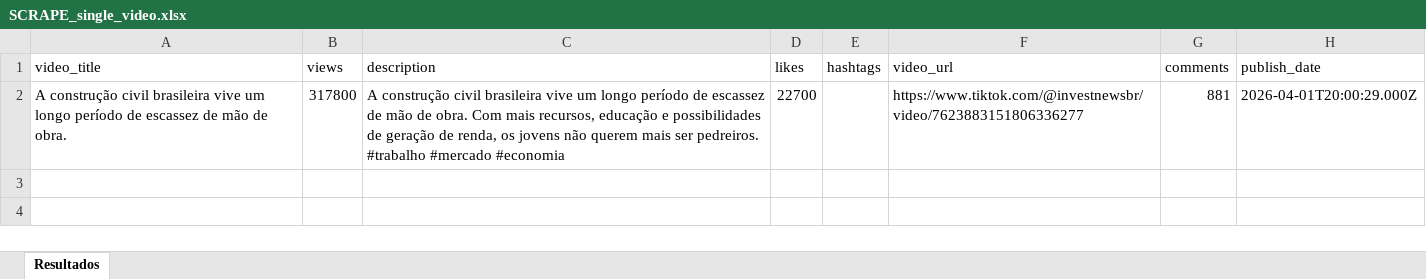
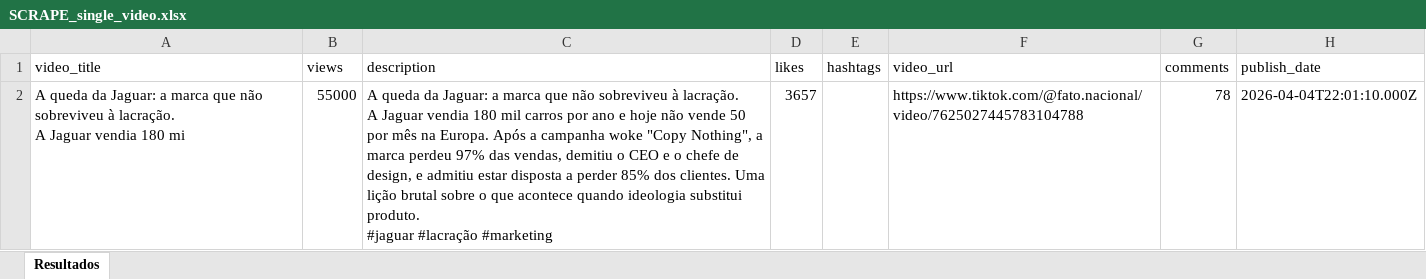
Before and after one commit to brunoces11/TT_SCRAPE, an Excel workbook: XLS/SCRAPE_single_video.xlsx, sheet Resultados, drawn as a sheet; values as stored, in another font and other column widths than the file's, no borders; removed rows and columns are numbered as before the commit, all else as after; ↵ is a line break in a cell; the diff names each change by its address in the sheet, - before the commit and + after, or states it on an @@ line.

```diff
--- a/XLS/SCRAPE_single_video.xlsx (sheet Resultados)
+++ b/XLS/SCRAPE_single_video.xlsx (sheet Resultados)
-row 2: A construção civil brasileira vive um longo período de escassez de mão de obra. | 317800 | A construção civil brasileira vive um longo período de escassez de mão de obra. Com mais recursos, educação e possibilidades de geração de renda, os jovens não querem mais ser pedreiros. ↵ #trabalho #mercado #economia | 22700 |  | https://www.tiktok.com/@investnewsbr/video/7623883151806336277 | 881 | 2026-04-01T20:00:29.000Z
+row 2: A queda da Jaguar: a marca que não sobreviveu à lacração. ↵ A Jaguar vendia 180 mi | 55000 | A queda da Jaguar: a marca que não sobreviveu à lacração. ↵ A Jaguar vendia 180 mil carros por ano e hoje não vende 50 por mês na Europa. Após a campanha woke "Copy Nothing", a marca perdeu 97% das vendas, demitiu o CEO e o chefe de design, e admitiu estar disposta a perder 85% dos clientes. Uma lição brutal sobre o que acontece quando ideologia substitui produto. ↵ #jaguar #lacração #marketing | 3657 |  | https://www.tiktok.com/@fato.nacional/video/7625027445783104788 | 78 | 2026-04-04T22:01:10.000Z
```
Also changed, not shown: 2 other files.
